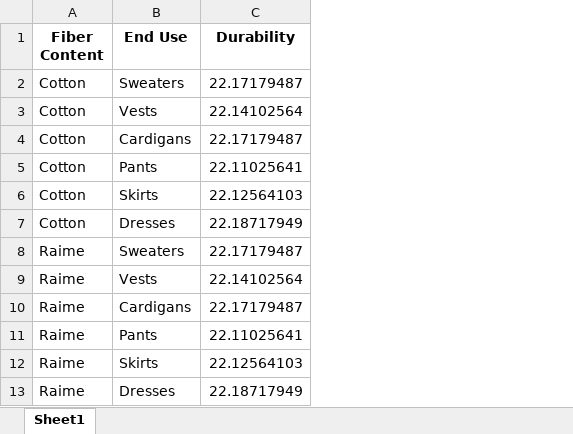
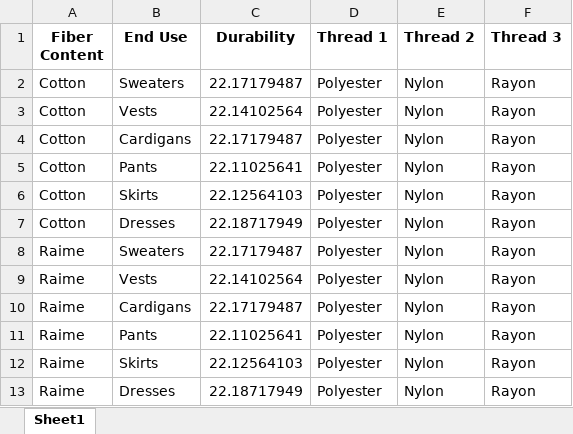
Before and after one commit to Research-2024-056/Final_project_056, an Excel workbook: Back-End-Flask/Hiru_flask/Durability-predictionDatset.xlsx, sheet Sheet1, drawn as a sheet; only a part is shown; values as stored, in another font and other column widths than the file's, no borders; the diff names each change by its address in the sheet, - before the commit and + after, or states it on an @@ line.

Commit message:
updated price prediction in pre production

```diff
--- a/Back-End-Flask/Hiru_flask/Durability-predictionDatset.xlsx (sheet Sheet1)
+++ b/Back-End-Flask/Hiru_flask/Durability-predictionDatset.xlsx (sheet Sheet1)
+column D (Thread 1), rows 2-13: all Polyester
+column E (Thread 2), rows 2-13: all Nylon
+column F (Thread 3), rows 2-13: all Rayon
```
Also changed, not shown: 7 other files.
